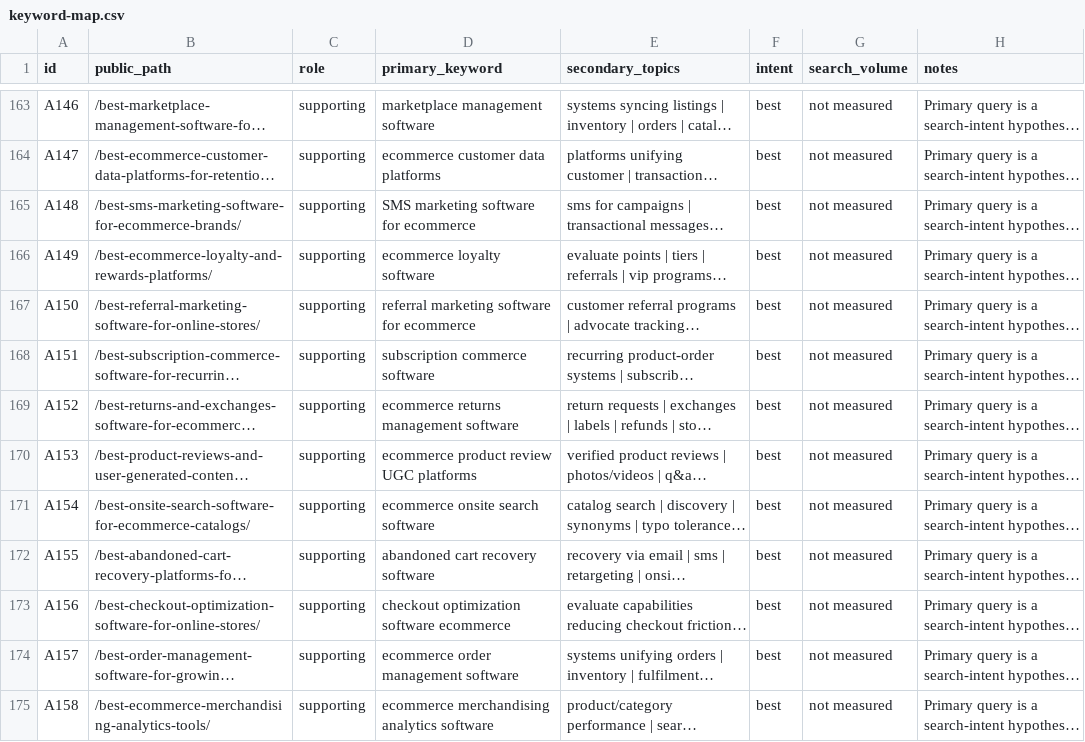
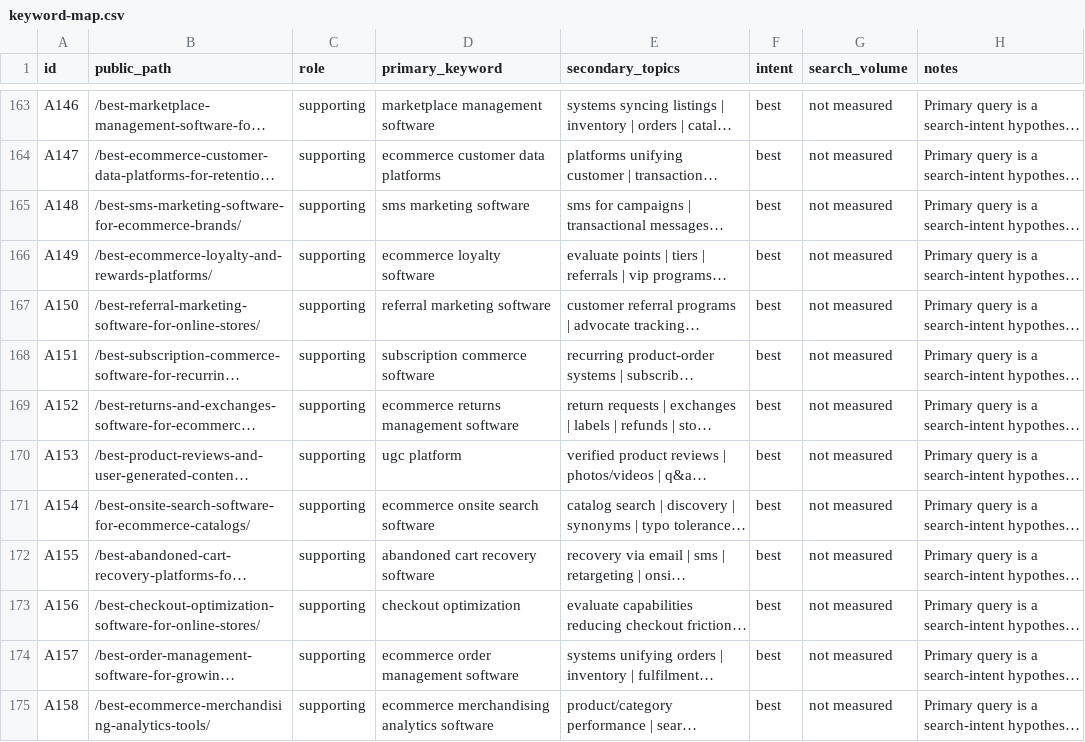
Before and after one commit to amitsinghs98/11-Microservice, a CSV file: growth-software-content-blueprint/strategy/keyword-map.csv, drawn as a sheet; only a part is shown, gaps mark what is left out; long unchanged cells end in …; the diff covers the shown part only; the diff names each change by its address in the sheet, - before the commit and + after, or states it on an @@ line.

```diff
--- a/growth-software-content-blueprint/strategy/keyword-map.csv
+++ b/growth-software-content-blueprint/strategy/keyword-map.csv
-D165 (primary_keyword): SMS marketing software for ecommerce
+D165 (primary_keyword): sms marketing software
-D167 (primary_keyword): referral marketing software for ecommerce
+D167 (primary_keyword): referral marketing software
-D170 (primary_keyword): ecommerce product review UGC platforms
+D170 (primary_keyword): ugc platform
-D173 (primary_keyword): checkout optimization software ecommerce
+D173 (primary_keyword): checkout optimization
```
Also changed, not shown: 52 edited cells elsewhere in this file, growth-software-content-blueprint/qa/article-status.csv, growth-software-content-blueprint/strategy/master-300-article-map.csv, 11 other files.
